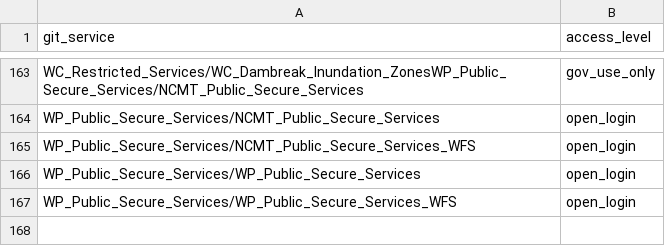
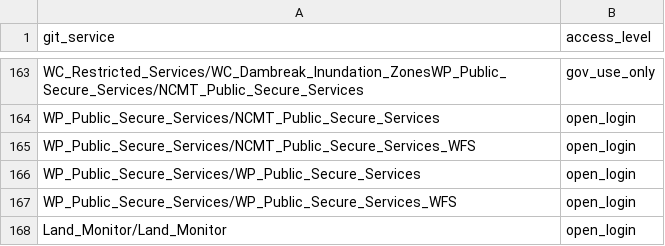
Before and after one commit to datawagovau/slip-harvester-whitelist, a CSV file: slip-whitelist-test.csv, drawn as a sheet; only a part is shown, gaps mark what is left out.

Commit message:
Update slip-whitelist-test.csv
Added Land Monitor service

```diff
--- a/slip-whitelist-test.csv
+++ b/slip-whitelist-test.csv
@@ -167 +167,2 @@ WP_Public_Secure_Services/WP_Public_Secure_Services,open_login
 WP_Public_Secure_Services/WP_Public_Secure_Services_WFS,open_login
+Land_Monitor/Land_Monitor,open_login
```
